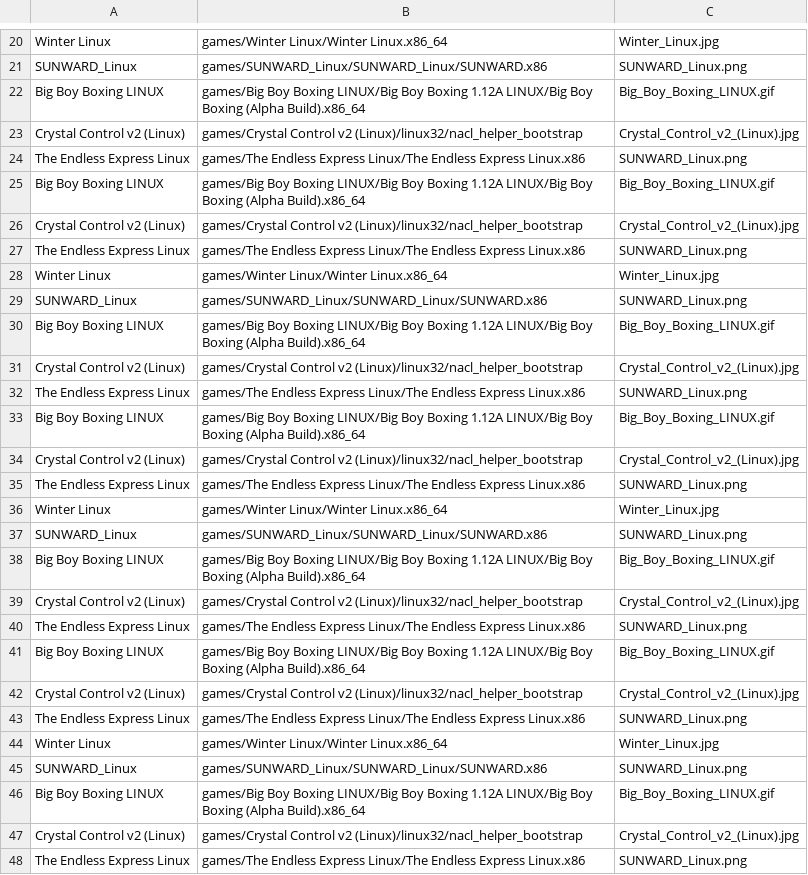
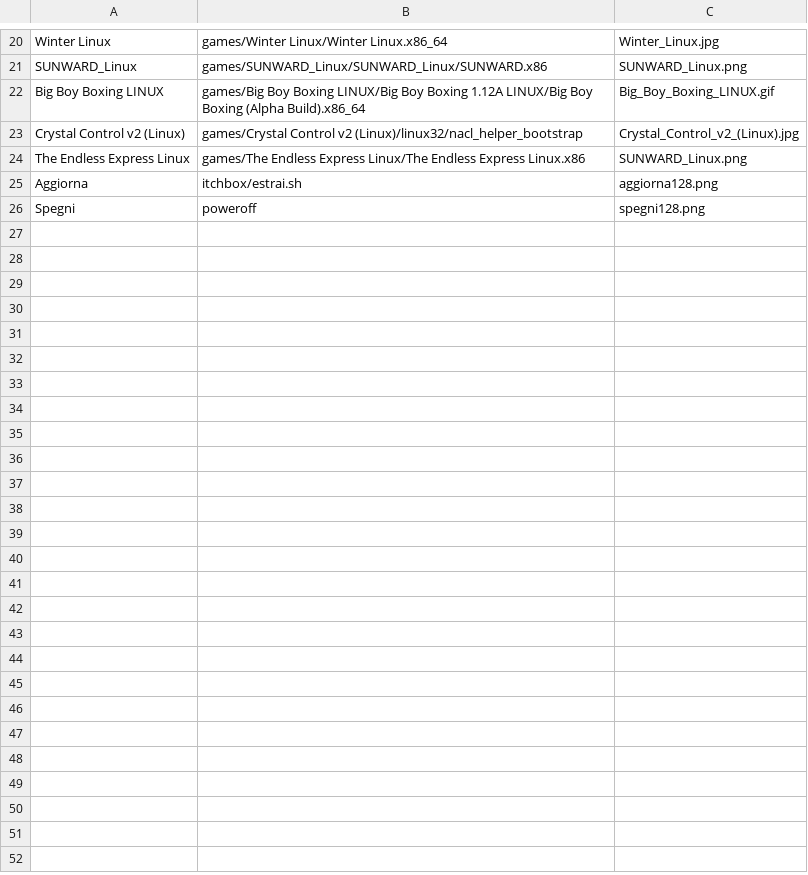
Before and after one commit to cicciofritz/itchbox_launcher, a CSV file: lista.csv, drawn as a sheet; only a part is shown, gaps mark what is left out.

```diff
--- a/lista.csv
+++ b/lista.csv
@@ -24,25 +24,3 @@ Crystal Control v2 (Linux),"games/Crystal Control v2 (Linux)/linux32/nacl_helper
 The Endless Express Linux,"games/The Endless Express Linux/The Endless Express Linux.x86",SUNWARD_Linux.png
-Big Boy Boxing LINUX,"games/Big Boy Boxing LINUX/Big Boy Boxing 1.12A LINUX/Big Boy Boxing (Alpha Build).x86_64",Big_Boy_Boxing_LINUX.gif
-Crystal Control v2 (Linux),"games/Crystal Control v2 (Linux)/linux32/nacl_helper_bootstrap",Crystal_Control_v2_(Linux).jpg
-The Endless Express Linux,"games/The Endless Express Linux/The Endless Express Linux.x86",SUNWARD_Linux.png
-Winter Linux,"games/Winter Linux/Winter Linux.x86_64",Winter_Linux.jpg
-SUNWARD_Linux,"games/SUNWARD_Linux/SUNWARD_Linux/SUNWARD.x86",SUNWARD_Linux.png
-Big Boy Boxing LINUX,"games/Big Boy Boxing LINUX/Big Boy Boxing 1.12A LINUX/Big Boy Boxing (Alpha Build).x86_64",Big_Boy_Boxing_LINUX.gif
-Crystal Control v2 (Linux),"games/Crystal Control v2 (Linux)/linux32/nacl_helper_bootstrap",Crystal_Control_v2_(Linux).jpg
-The Endless Express Linux,"games/The Endless Express Linux/The Endless Express Linux.x86",SUNWARD_Linux.png
-Big Boy Boxing LINUX,"games/Big Boy Boxing LINUX/Big Boy Boxing 1.12A LINUX/Big Boy Boxing (Alpha Build).x86_64",Big_Boy_Boxing_LINUX.gif
-Crystal Control v2 (Linux),"games/Crystal Control v2 (Linux)/linux32/nacl_helper_bootstrap",Crystal_Control_v2_(Linux).jpg
-The Endless Express Linux,"games/The Endless Express Linux/The Endless Express Linux.x86",SUNWARD_Linux.png
-Winter Linux,"games/Winter Linux/Winter Linux.x86_64",Winter_Linux.jpg
-SUNWARD_Linux,"games/SUNWARD_Linux/SUNWARD_Linux/SUNWARD.x86",SUNWARD_Linux.png
-Big Boy Boxing LINUX,"games/Big Boy Boxing LINUX/Big Boy Boxing 1.12A LINUX/Big Boy Boxing (Alpha Build).x86_64",Big_Boy_Boxing_LINUX.gif
-Crystal Control v2 (Linux),"games/Crystal Control v2 (Linux)/linux32/nacl_helper_bootstrap",Crystal_Control_v2_(Linux).jpg
-The Endless Express Linux,"games/The Endless Express Linux/The Endless Express Linux.x86",SUNWARD_Linux.png
-Big Boy Boxing LINUX,"games/Big Boy Boxing LINUX/Big Boy Boxing 1.12A LINUX/Big Boy Boxing (Alpha Build).x86_64",Big_Boy_Boxing_LINUX.gif
-Crystal Control v2 (Linux),"games/Crystal Control v2 (Linux)/linux32/nacl_helper_bootstrap",Crystal_Control_v2_(Linux).jpg
-The Endless Express Linux,"games/The Endless Express Linux/The Endless Express Linux.x86",SUNWARD_Linux.png
-Winter Linux,"games/Winter Linux/Winter Linux.x86_64",Winter_Linux.jpg
-SUNWARD_Linux,"games/SUNWARD_Linux/SUNWARD_Linux/SUNWARD.x86",SUNWARD_Linux.png
-Big Boy Boxing LINUX,"games/Big Boy Boxing LINUX/Big Boy Boxing 1.12A LINUX/Big Boy Boxing (Alpha Build).x86_64",Big_Boy_Boxing_LINUX.gif
-Crystal Control v2 (Linux),"games/Crystal Control v2 (Linux)/linux32/nacl_helper_bootstrap",Crystal_Control_v2_(Linux).jpg
-The Endless Express Linux,"games/The Endless Express Linux/The Endless Express Linux.x86",SUNWARD_Linux.png
+Aggiorna,"itchbox/estrai.sh", aggiorna128.png
+Spegni, "poweroff", spegni128.png
```
Also changed, not shown: 7 other files.
